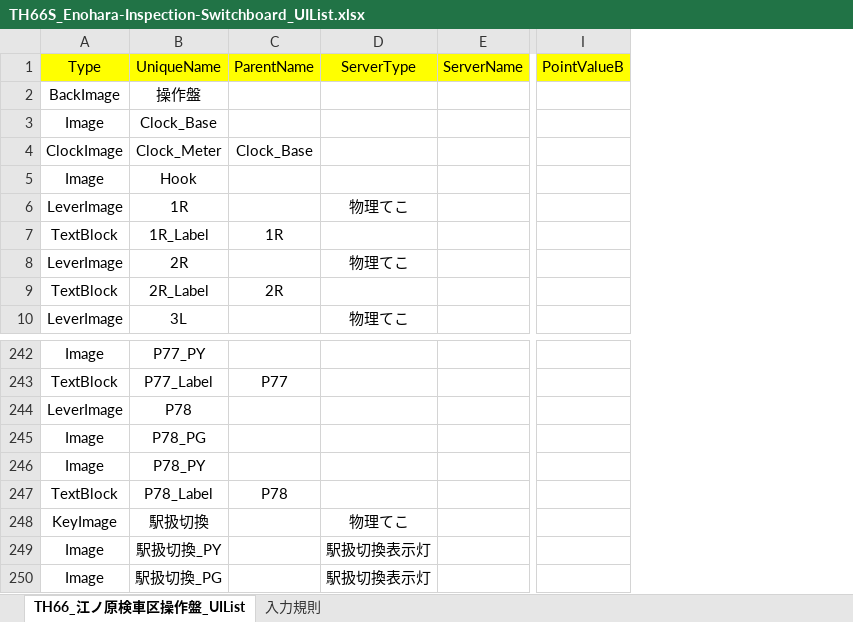
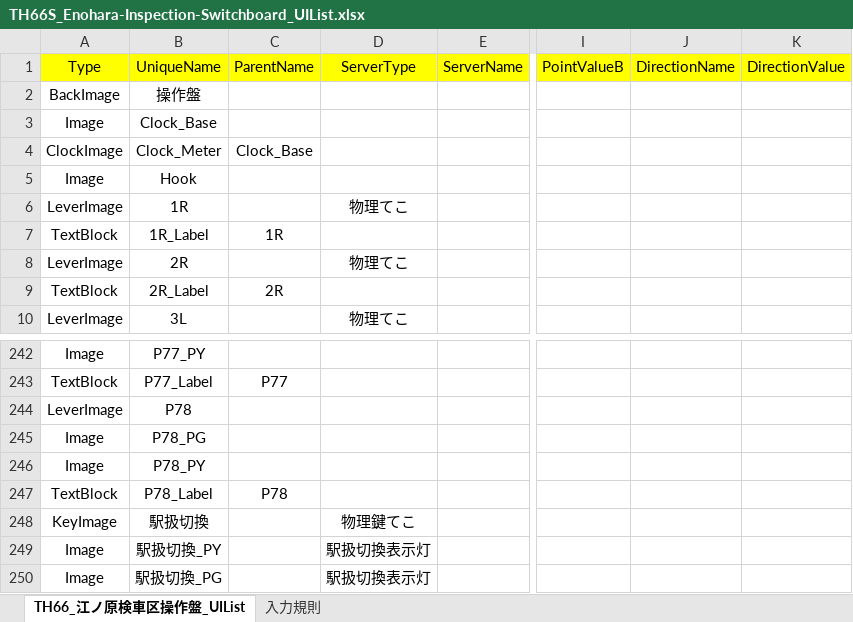
Before and after one commit to suine97/TatehamaInterlockingConsole, an Excel workbook: exe/TSV/Excel/TH66S_Enohara-Inspection-Switchboard_UIList.xlsx, sheet TH66_江ノ原検車区操作盤_UIList, drawn as a sheet; only a part is shown, gaps mark what is left out; values as stored, in another font and other column widths than the file's, no borders; the diff names each change by its address in the sheet, - before the commit and + after, or states it on an @@ line.

```diff
--- a/exe/TSV/Excel/TH66S_Enohara-Inspection-Switchboard_UIList.xlsx (sheet TH66_江ノ原検車区操作盤_UIList)
+++ b/exe/TSV/Excel/TH66S_Enohara-Inspection-Switchboard_UIList.xlsx (sheet TH66_江ノ原検車区操作盤_UIList)
+column J (DirectionName), empty
+column K (DirectionValue), empty
-D248 (ServerType): 物理てこ
+D248 (ServerType): 物理鍵てこ
```
Also changed, not shown: sheet 入力規則, formulas that keep their value, exe/TSV/Excel/TH59_Nishi-Akayama_UIList.xlsx, exe/TSV/Excel/TH64_Fujie_UIList.xlsx, 41 other files.
